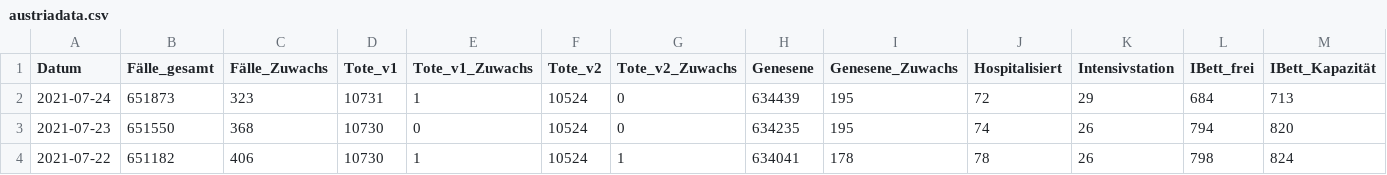
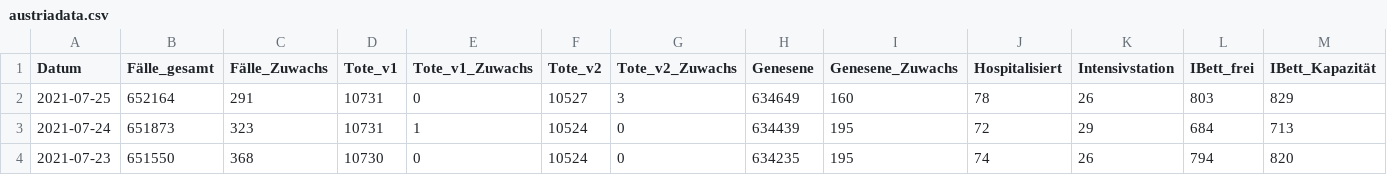
Before and after one commit to Daniel-Breuss/covid-data-austria, a CSV file: austriadata.csv, drawn as a sheet; only a part is shown; the shorter side is filled out with more unchanged rows; rows hold the shown columns only; the diff names each change by its address in the sheet, - before the commit and + after, or states it on an @@ line.

```diff
--- a/austriadata.csv
+++ b/austriadata.csv
+row 2: 2021-07-25 | 652164 | 291 | 10731 | 0 | 10527 | 3 | 634649 | 160 | 78 | 26 | 803 | 829
```
Also changed, not shown: 1 other file.
